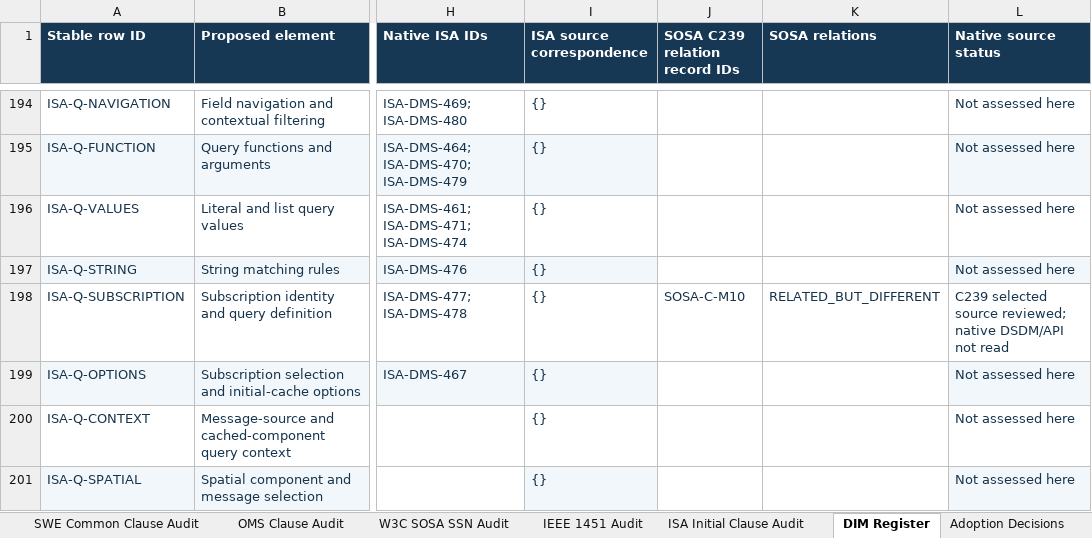
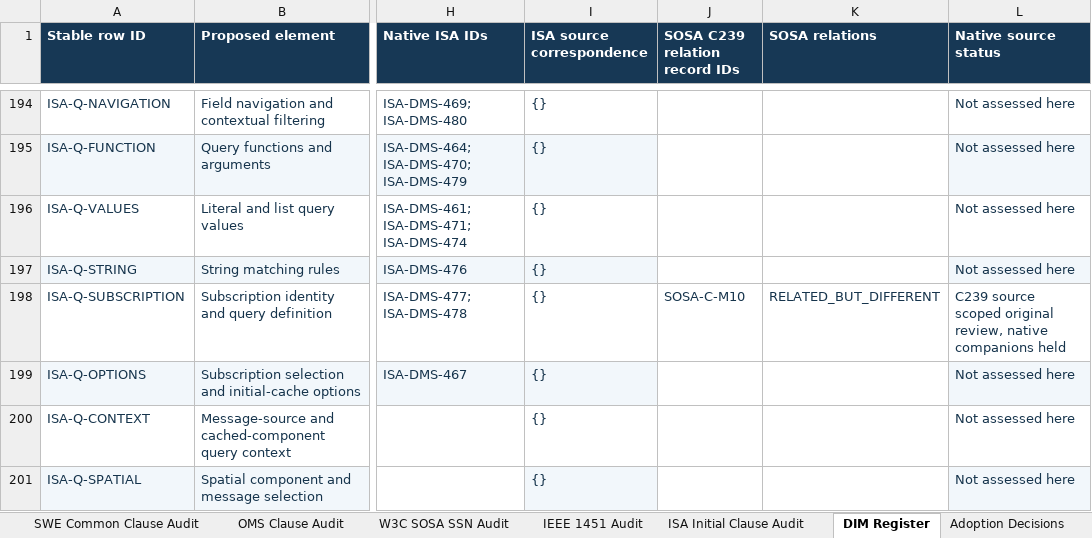
Before and after one commit to OS4CSAPI/glaux-client, an Excel workbook: Docs/Research/DIM_Profile_V2/Donor_DIM_Crosswalk/Master_Donor_Concept_to_DIM_Crosswalk.xlsx, sheet DIM Register, drawn as a sheet; only a part is shown, gaps mark what is left out; values as stored, in another font and other column widths than the file's, no borders; the diff covers the shown part only; the diff names each change by its address in the sheet, - before the commit and + after, or states it on an @@ line.

```diff
--- a/Docs/Research/DIM_Profile_V2/Donor_DIM_Crosswalk/Master_Donor_Concept_to_DIM_Crosswalk.xlsx (sheet DIM Register)
+++ b/Docs/Research/DIM_Profile_V2/Donor_DIM_Crosswalk/Master_Donor_Concept_to_DIM_Crosswalk.xlsx (sheet DIM Register)
-L198 (Native source status): C239 selected source reviewed; native DSDM/API not read
+L198 (Native source status): C239 source scoped original review, native companions held
```
Also changed, not shown: 124 edited cells and cell formats elsewhere in this sheet, sheet Summary, sheet Validation, sheet Master Crosswalk, 3 other files.
